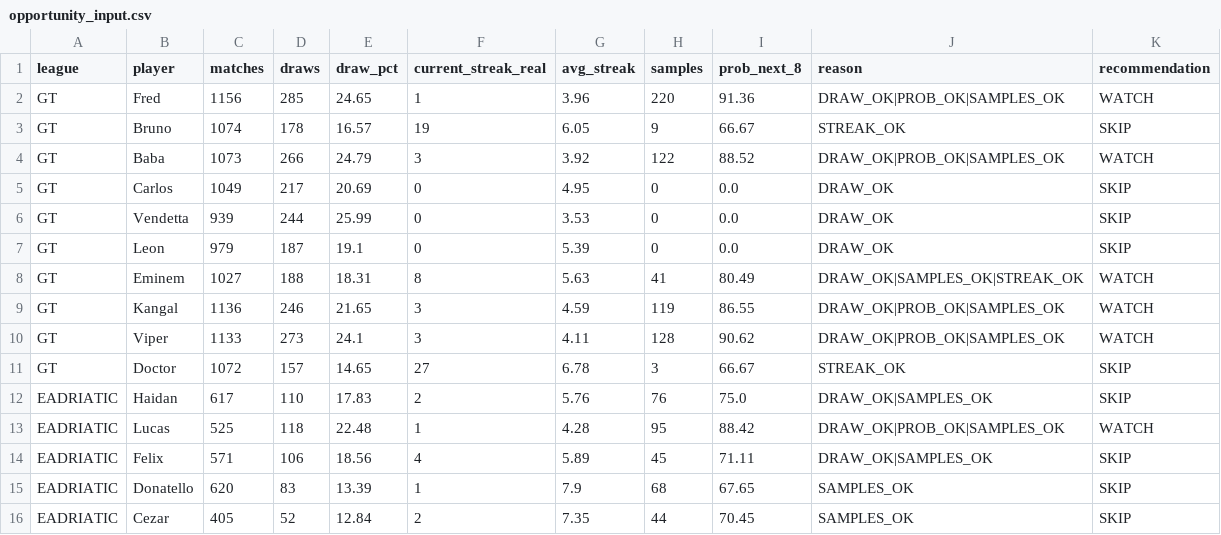
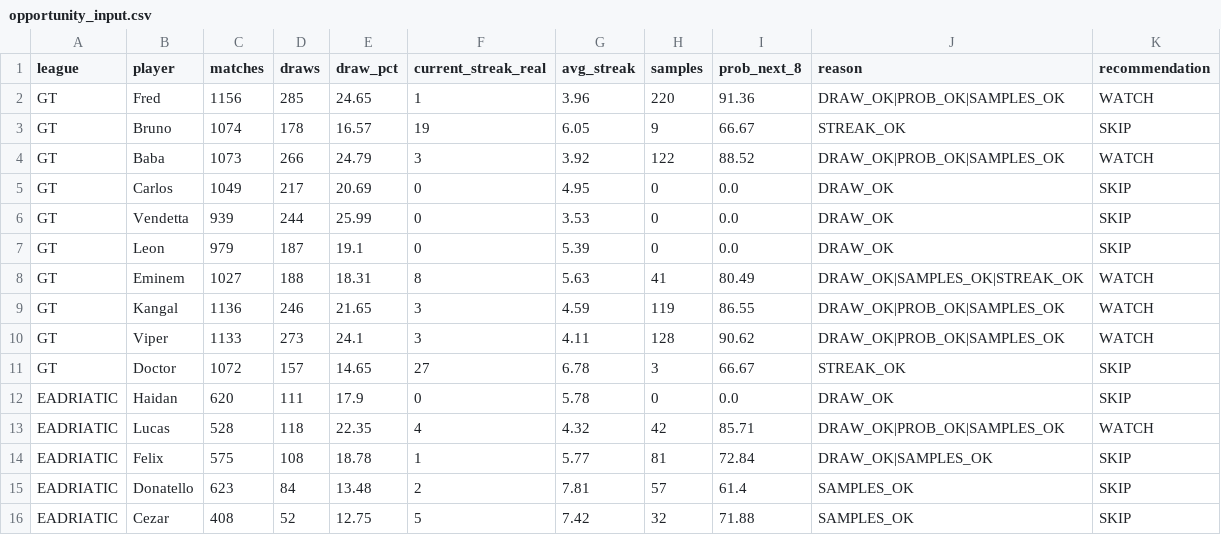
Before and after one commit to dgonzalez13/esports-tracker-full, a CSV file: opportunity_input.csv, drawn as a sheet.

```diff
--- a/opportunity_input.csv
+++ b/opportunity_input.csv
@@ -11,6 +11,6 @@ GT,Viper,1133,273,24.1,3,4.11,128,90.62,DRAW_OK|PROB_OK|SAMPLES_OK,WATCH
 GT,Doctor,1072,157,14.65,27,6.78,3,66.67,STREAK_OK,SKIP
-EADRIATIC,Haidan,617,110,17.83,2,5.76,76,75.0,DRAW_OK|SAMPLES_OK,SKIP
-EADRIATIC,Lucas,525,118,22.48,1,4.28,95,88.42,DRAW_OK|PROB_OK|SAMPLES_OK,WATCH
-EADRIATIC,Felix,571,106,18.56,4,5.89,45,71.11,DRAW_OK|SAMPLES_OK,SKIP
-EADRIATIC,Donatello,620,83,13.39,1,7.9,68,67.65,SAMPLES_OK,SKIP
-EADRIATIC,Cezar,405,52,12.84,2,7.35,44,70.45,SAMPLES_OK,SKIP
+EADRIATIC,Haidan,620,111,17.9,0,5.78,0,0.0,DRAW_OK,SKIP
+EADRIATIC,Lucas,528,118,22.35,4,4.32,42,85.71,DRAW_OK|PROB_OK|SAMPLES_OK,WATCH
+EADRIATIC,Felix,575,108,18.78,1,5.77,81,72.84,DRAW_OK|SAMPLES_OK,SKIP
+EADRIATIC,Donatello,623,84,13.48,2,7.81,57,61.4,SAMPLES_OK,SKIP
+EADRIATIC,Cezar,408,52,12.75,5,7.42,32,71.88,SAMPLES_OK,SKIP
```
Also changed, not shown: 3 other files.
